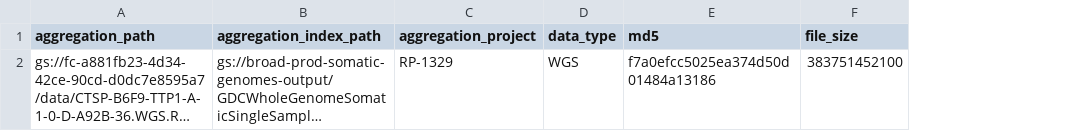
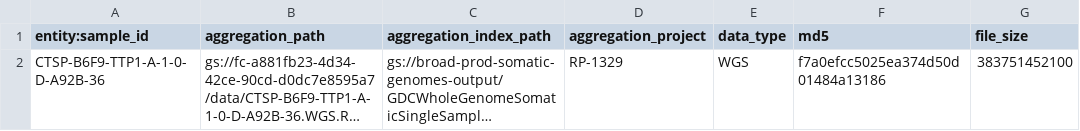
Before and after one commit to broadinstitute/submissions, a TSV file: sample.tsv, drawn as a sheet; only a part is shown; long unchanged cells end in …; the diff names each change by its address in the sheet, - before the commit and + after, or states it on an @@ line.

```diff
--- a/sample.tsv
+++ b/sample.tsv
+column A (entity:sample_id), row 2: CTSP-B6F9-TTP1-A-1-0-D-A92B-36
```
Also changed, not shown: read.tsv, 1 other file.
